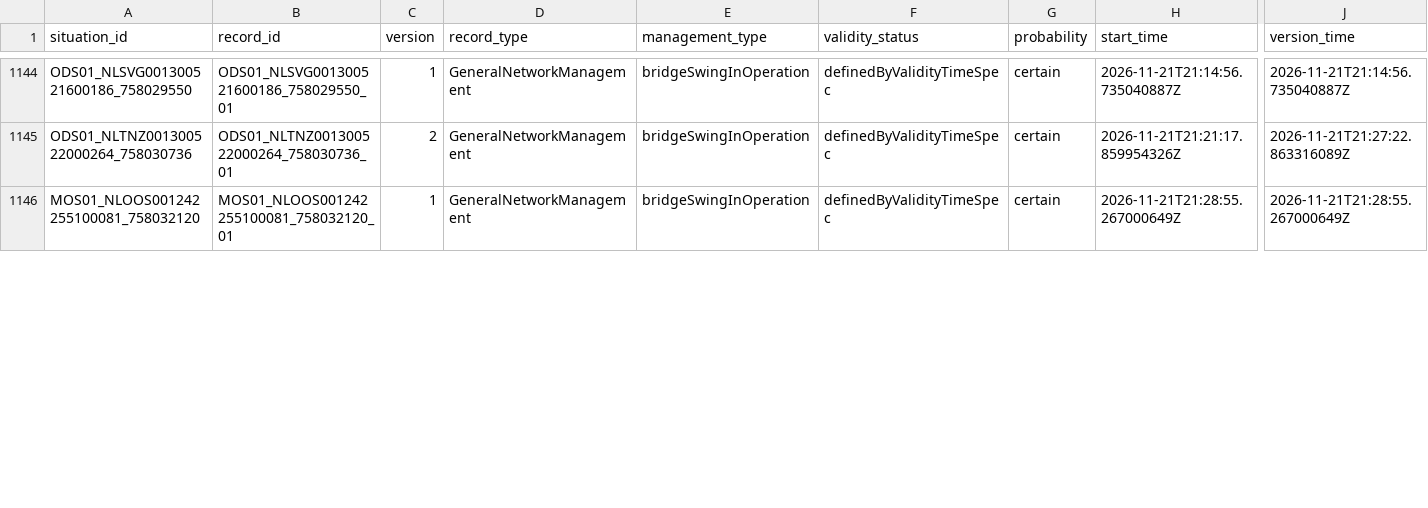
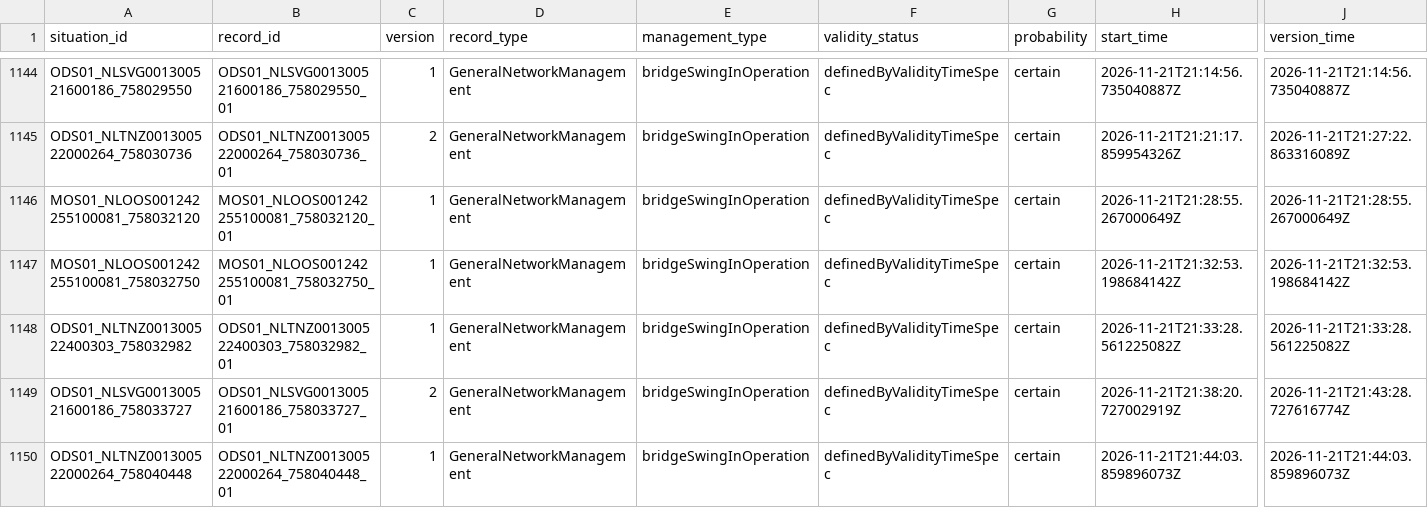
Before and after one commit to jawdat-rana/unexpected-signals, a CSV file: data/bridges/2026/11/2026-11-21.csv, drawn as a sheet; only a part is shown, gaps mark what is left out; rows hold the shown columns only; the diff covers the shown part only; the diff names each change by its address in the sheet, - before the commit and + after, or states it on an @@ line.

```diff
--- a/data/bridges/2026/11/2026-11-21.csv
+++ b/data/bridges/2026/11/2026-11-21.csv
+row 1147: MOS01_NLOOS001242255100081_758032750 | MOS01_NLOOS001242255100081_758032750_01 | 1 | GeneralNetworkManagement | bridgeSwingInOperation | definedByValidityTimeSpec | certain | 2026-11-21T21:32:53.198684142Z | 2026-11-21T21:32:53.198684142Z
+row 1148: ODS01_NLTNZ001300522400303_758032982 | ODS01_NLTNZ001300522400303_758032982_01 | 1 | GeneralNetworkManagement | bridgeSwingInOperation | definedByValidityTimeSpec | certain | 2026-11-21T21:33:28.561225082Z | 2026-11-21T21:33:28.561225082Z
+row 1149: ODS01_NLSVG001300521600186_758033727 | ODS01_NLSVG001300521600186_758033727_01 | 2 | GeneralNetworkManagement | bridgeSwingInOperation | definedByValidityTimeSpec | certain | 2026-11-21T21:38:20.727002919Z | 2026-11-21T21:43:28.727616774Z
+row 1150: ODS01_NLTNZ001300522000264_758040448 | ODS01_NLTNZ001300522000264_758040448_01 | 1 | GeneralNetworkManagement | bridgeSwingInOperation | definedByValidityTimeSpec | certain | 2026-11-21T21:44:03.859896073Z | 2026-11-21T21:44:03.859896073Z
```
Also changed, not shown: 8 edited cells elsewhere in this file, data/bridges/2026/11/2026-11-19.csv, data/bridges/2026/11/2026-11-20.csv, 2 other files.
